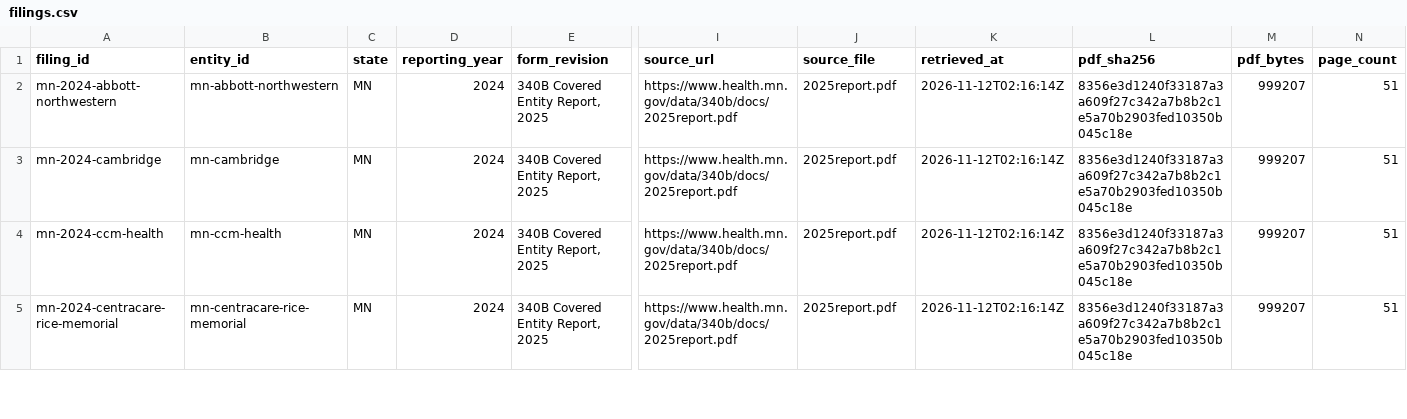
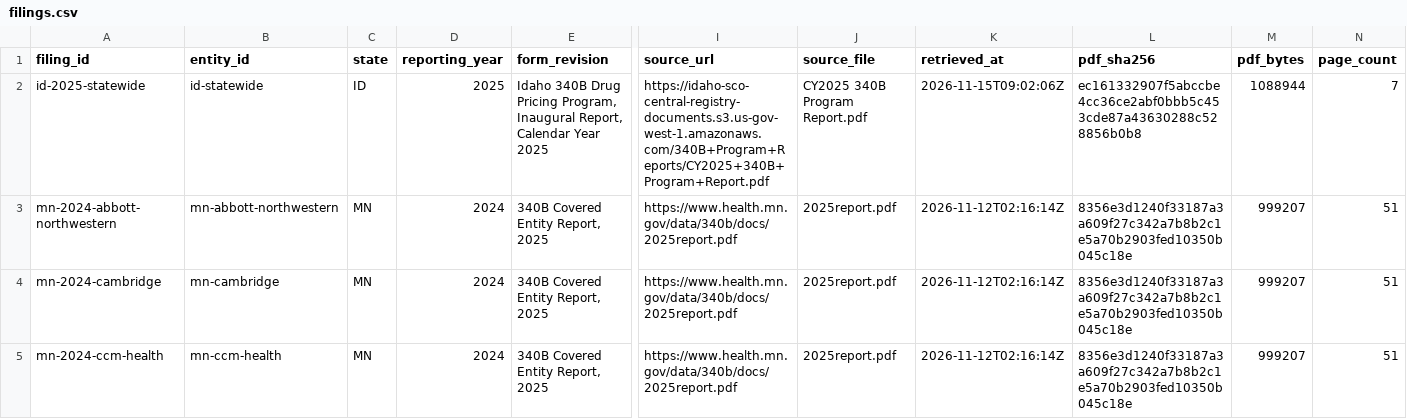
Before and after one commit to VVillBerchtold/clinx-org, a CSV file: public/data/filings.csv, drawn as a sheet; only a part is shown, gaps mark what is left out; the shorter side is filled out with more unchanged rows; rows hold the shown columns only; the diff names each change by its address in the sheet, - before the commit and + after, or states it on an @@ line.

```diff
--- a/public/data/filings.csv
+++ b/public/data/filings.csv
+row 2: id-2025-statewide | id-statewide | ID | 2025 | Idaho 340B Drug Pricing Program, Inaugural Report, Calendar Year 2025 | https://idaho-sco-central-registry-documents.s3.us-gov-west-1.amazonaws.com/340B+Program+Reports/CY2025+340B+Program+Report.pdf | CY2025 340B Program Report.pdf | 2026-11-15T09:02:06Z | ec161332907f5abccbe4cc36ce2abf0bbb5c453cde87a43630288c528856b0b8 | 1088944 | 7
```
Also changed, not shown: public/data/discrepancies.csv, public/data/entities.csv, 26 other files.
